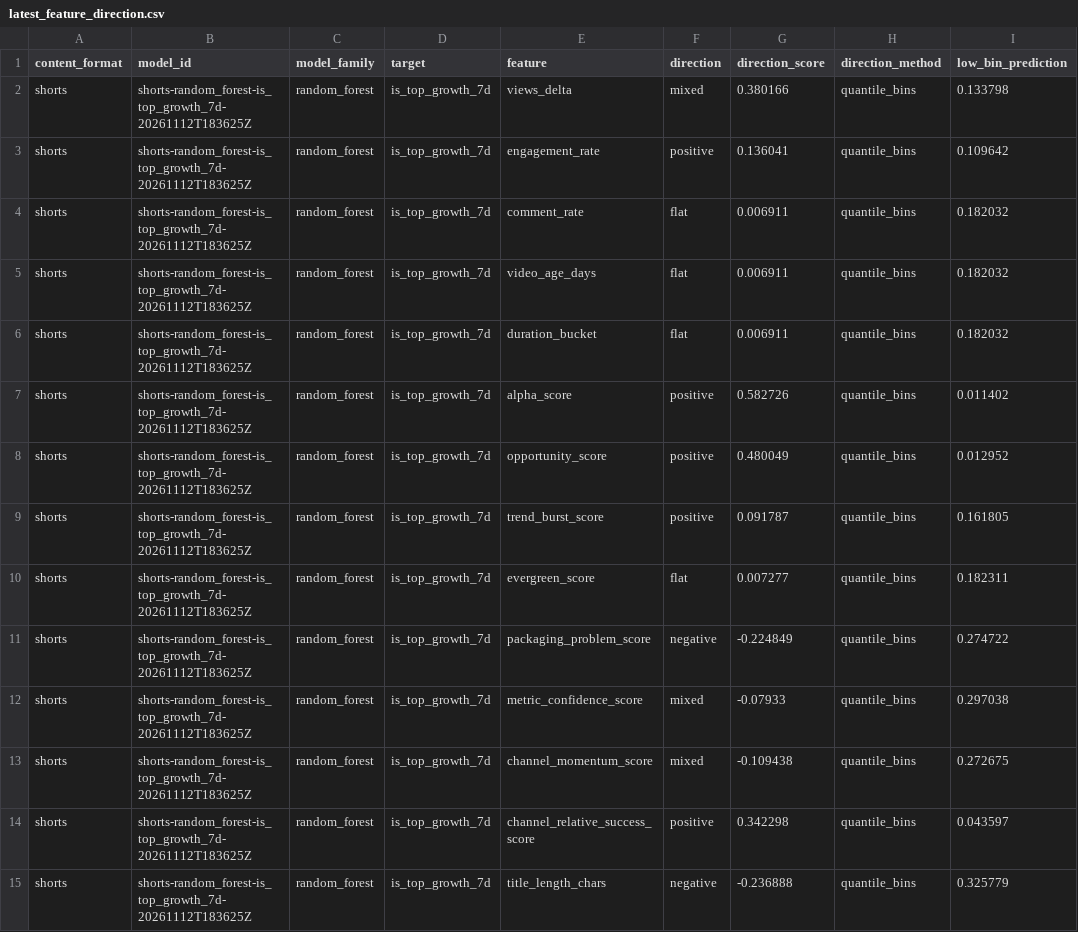
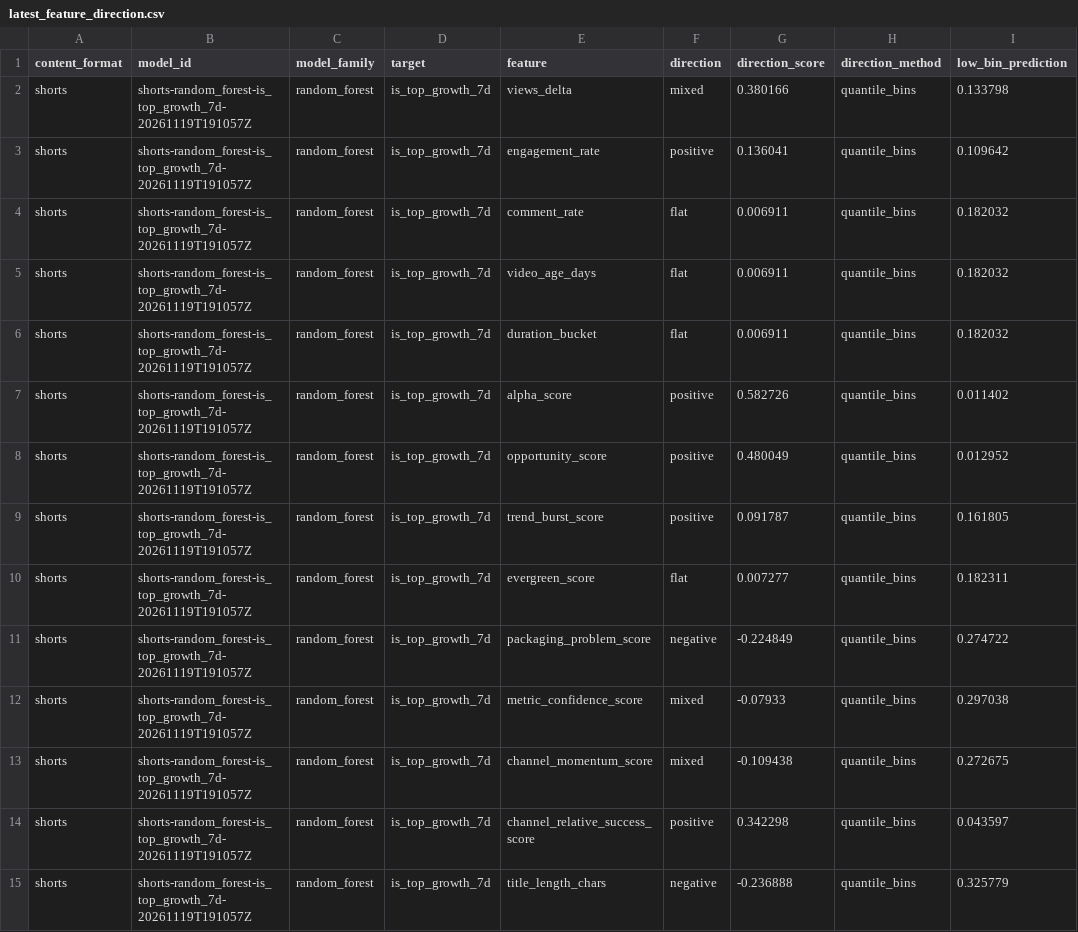
Before and after one commit to jcval94/ytb_history, a CSV file: data/model_reports/formats/shorts/latest_feature_direction.csv, drawn as a sheet; only a part is shown; the diff covers the shown part only; the diff names each change by its address in the sheet, - before the commit and + after, or states it on an @@ line.

```diff
--- a/data/model_reports/formats/shorts/latest_feature_direction.csv
+++ b/data/model_reports/formats/shorts/latest_feature_direction.csv
-B2:B15 (model_id): shorts-random_forest-is_top_growth_7d-20261112T183625Z
+B2:B15 (model_id): shorts-random_forest-is_top_growth_7d-20261119T191057Z
```
Also changed, not shown: 62 edited cells elsewhere in this file, data/model_reports/formats/shorts/latest_feature_importance.csv, data/model_reports/formats/shorts/latest_model_leaderboard.csv, 36 other files.
